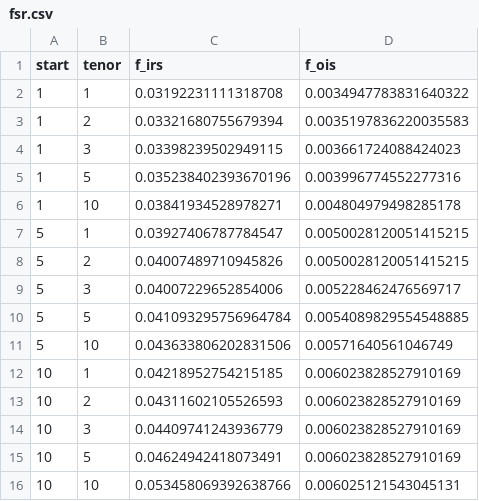
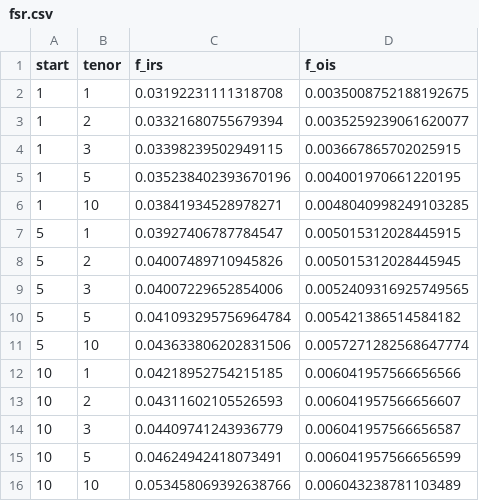
Before and after one commit to changjulian17/mqf_practice, a CSV file: QF605_Fixed_Income/Project/data/fsr.csv, drawn as a sheet.

```diff
--- a/QF605_Fixed_Income/Project/data/fsr.csv
+++ b/QF605_Fixed_Income/Project/data/fsr.csv
@@ -1,16 +1,16 @@
 start,tenor,f_irs,f_ois
-1,1,0.03192231111318708,0.0034947783831640322
-1,2,0.03321680755679394,0.0035197836220035583
-1,3,0.03398239502949115,0.003661724088424023
-1,5,0.035238402393670196,0.003996774552277316
-1,10,0.03841934528978271,0.004804979498285178
-5,1,0.03927406787784547,0.0050028120051415215
-5,2,0.04007489710945826,0.0050028120051415215
-5,3,0.04007229652854006,0.005228462476569717
-5,5,0.041093295756964784,0.0054089829554548885
-5,10,0.043633806202831506,0.00571640561046749
-10,1,0.04218952754215185,0.006023828527910169
-10,2,0.04311602105526593,0.006023828527910169
-10,3,0.04409741243936779,0.006023828527910169
-10,5,0.04624942418073491,0.006023828527910169
-10,10,0.053458069392638766,0.006025121543045131
+1,1,0.03192231111318708,0.0035008752188192675
+1,2,0.03321680755679394,0.0035259239061620077
+1,3,0.03398239502949115,0.003667865702025915
+1,5,0.035238402393670196,0.004001970661220195
+1,10,0.03841934528978271,0.0048040998249103285
+5,1,0.03927406787784547,0.005015312028445915
+5,2,0.04007489710945826,0.005015312028445945
+5,3,0.04007229652854006,0.0052409316925749565
+5,5,0.041093295756964784,0.005421386514584182
+5,10,0.043633806202831506,0.0057271282568647774
+10,1,0.04218952754215185,0.006041957566656566
+10,2,0.04311602105526593,0.006041957566656607
+10,3,0.04409741243936779,0.006041957566656587
+10,5,0.04624942418073491,0.006041957566656599
+10,10,0.053458069392638766,0.006043238781103489
```
Also changed, not shown: QF605_Fixed_Income/Project/data/ois.csv, QF605_Fixed_Income/Project/data/sabr_params.csv, 2 other files.
